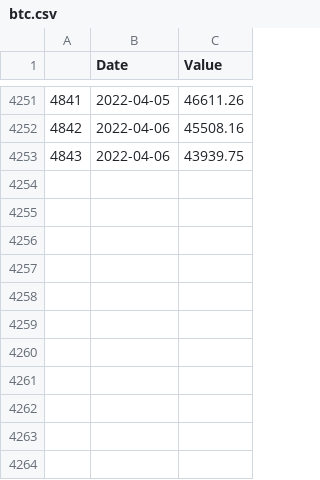
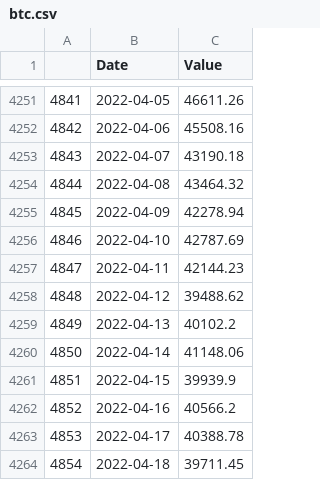
Before and after one commit to Wecros/bcthesis, a CSV file: src/btc.csv, drawn as a sheet; only a part is shown, gaps mark what is left out.

```diff
--- a/src/btc.csv
+++ b/src/btc.csv
@@ -4252,2 +4252,13 @@
 4842,2022-04-06,45508.16
-4843,2022-04-06,43939.75
+4843,2022-04-07,43190.18
+4844,2022-04-08,43464.32
+4845,2022-04-09,42278.94
+4846,2022-04-10,42787.69
+4847,2022-04-11,42144.23
+4848,2022-04-12,39488.62
+4849,2022-04-13,40102.2
+4850,2022-04-14,41148.06
+4851,2022-04-15,39939.9
+4852,2022-04-16,40566.2
+4853,2022-04-17,40388.78
+4854,2022-04-18,39711.45
```
Also changed, not shown: 17 other files.
